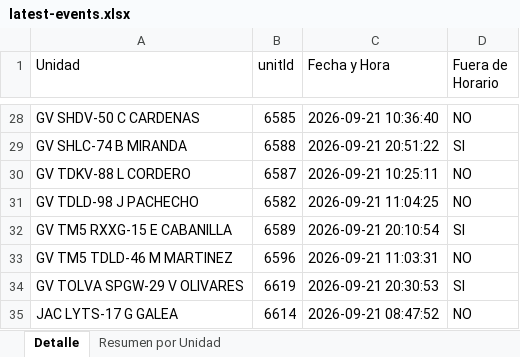
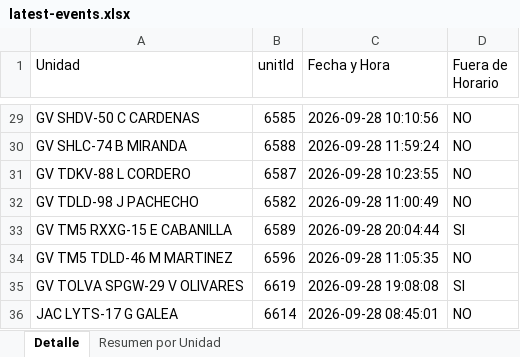
Before and after one commit to WurfelSPA/tracklink-kadel, an Excel workbook: latest-events.xlsx, sheet Detalle, drawn as a sheet; only a part is shown, gaps mark what is left out; values as stored, in another font and other column widths than the file's, no borders; addresses are those after the commit; the diff covers the shown part only; the diff names each change by its address in the sheet, - before the commit and + after, or states it on an @@ line.

```diff
--- a/latest-events.xlsx (sheet Detalle)
+++ b/latest-events.xlsx (sheet Detalle)
-C29 (Fecha y Hora): 2026-09-21 10:36:40
+C29 (Fecha y Hora): 2026-09-28 10:10:56
-C30 (Fecha y Hora): 2026-09-21 20:51:22
+C30 (Fecha y Hora): 2026-09-28 11:59:24
-D30 (Fuera de Horario): SI
+D30 (Fuera de Horario): NO
-C31 (Fecha y Hora): 2026-09-21 10:25:11
+C31 (Fecha y Hora): 2026-09-28 10:23:55
-C32 (Fecha y Hora): 2026-09-21 11:04:25
+C32 (Fecha y Hora): 2026-09-28 11:00:49
-C33 (Fecha y Hora): 2026-09-21 20:10:54
+C33 (Fecha y Hora): 2026-09-28 20:04:44
-C34 (Fecha y Hora): 2026-09-21 11:03:31
+C34 (Fecha y Hora): 2026-09-28 11:05:35
-C35 (Fecha y Hora): 2026-09-21 20:30:53
+C35 (Fecha y Hora): 2026-09-28 19:08:08
-C36 (Fecha y Hora): 2026-09-21 08:47:52
+C36 (Fecha y Hora): 2026-09-28 08:45:01
```
Also changed, not shown: 1 added row and 29 edited cells elsewhere in this sheet, sheet Resumen por Unidad, INFORME EXCESOS DE VELOCIDAD.xlsx, 2 other files.
